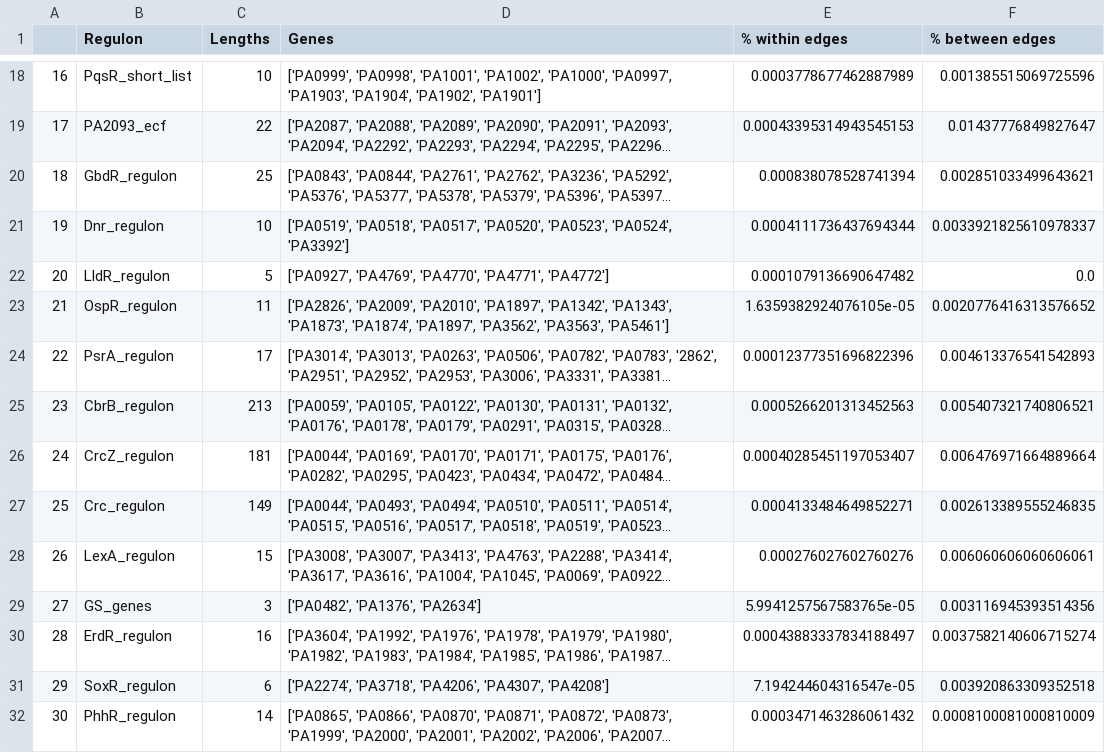
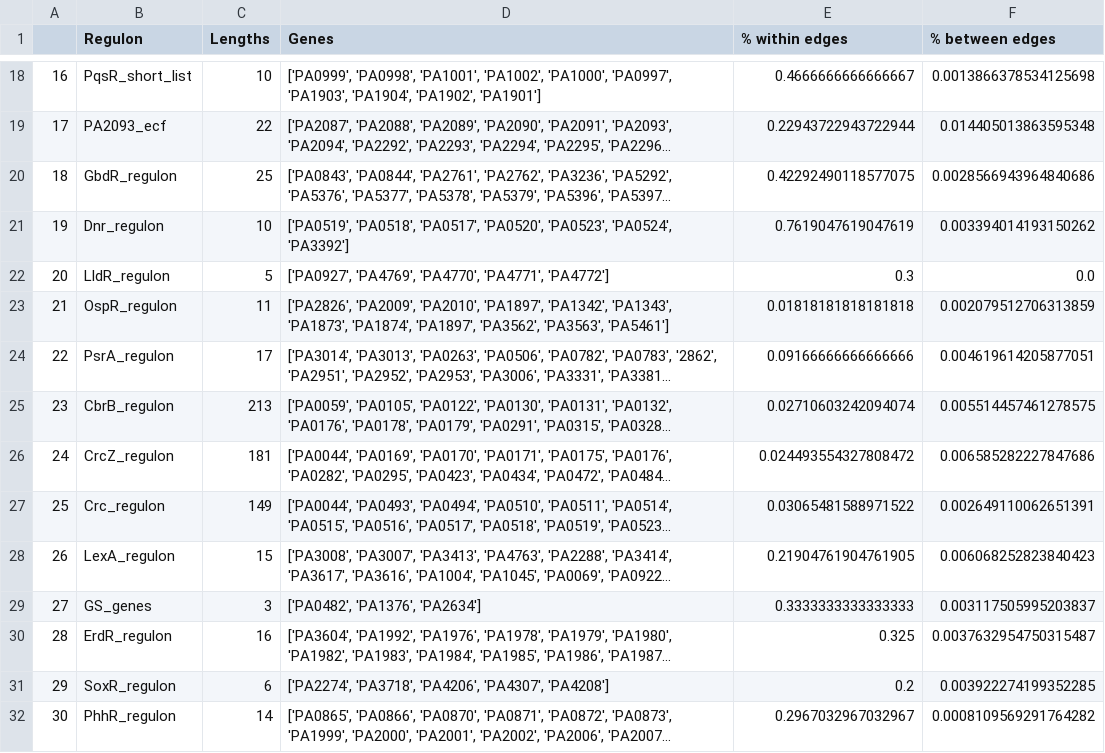
Before and after one commit to greenelab/core-accessory-interactome, a TSV file: 2_correlation_analysis/pao1_counts_network_top_0.01.tsv, drawn as a sheet; only a part is shown, gaps mark what is left out; long unchanged cells end in …; the diff covers the shown part only; the diff names each change by its address in the sheet, - before the commit and + after, or states it on an @@ line.

```diff
--- a/2_correlation_analysis/pao1_counts_network_top_0.01.tsv
+++ b/2_correlation_analysis/pao1_counts_network_top_0.01.tsv
-E18 (% within edges): 0.0003778677462887989
+E18 (% within edges): 0.4666666666666667
-F18 (% between edges): 0.001385515069725596
+F18 (% between edges): 0.0013866378534125698
-E19 (% within edges): 0.00043395314943545153
+E19 (% within edges): 0.22943722943722944
-F19 (% between edges): 0.01437776849827647
+F19 (% between edges): 0.014405013863595348
-E20 (% within edges): 0.000838078528741394
+E20 (% within edges): 0.42292490118577075
-F20 (% between edges): 0.002851033499643621
+F20 (% between edges): 0.0028566943964840686
-E21 (% within edges): 0.0004111736437694344
+E21 (% within edges): 0.7619047619047619
-F21 (% between edges): 0.0033921825610978337
+F21 (% between edges): 0.003394014193150262
-E22 (% within edges): 0.0001079136690647482
+E22 (% within edges): 0.3
-E23 (% within edges): 1.6359382924076105e-05
+E23 (% within edges): 0.01818181818181818
-F23 (% between edges): 0.0020776416313576652
+F23 (% between edges): 0.002079512706313859
-E24 (% within edges): 0.00012377351696822396
+E24 (% within edges): 0.09166666666666666
-F24 (% between edges): 0.004613376541542893
+F24 (% between edges): 0.004619614205877051
-E25 (% within edges): 0.0005266201313452563
+E25 (% within edges): 0.02710603242094074
-F25 (% between edges): 0.005407321740806521
+F25 (% between edges): 0.005514457461278575
-E26 (% within edges): 0.00040285451197053407
+E26 (% within edges): 0.024493554327808472
-F26 (% between edges): 0.006476971664889664
+F26 (% between edges): 0.006585282227847686
-E27 (% within edges): 0.0004133484649852271
+E27 (% within edges): 0.03065481588971522
-F27 (% between edges): 0.002613389555246835
+F27 (% between edges): 0.002649110062651391
-E28 (% within edges): 0.000276027602760276
+E28 (% within edges): 0.21904761904761905
-F28 (% between edges): 0.006060606060606061
+F28 (% between edges): 0.006068252823840423
-E29 (% within edges): 5.9941257567583765e-05
+E29 (% within edges): 0.3333333333333333
-F29 (% between edges): 0.003116945393514356
+F29 (% between edges): 0.003117505995203837
-E30 (% within edges): 0.00043883337834188497
+E30 (% within edges): 0.325
-F30 (% between edges): 0.0037582140606715274
+F30 (% between edges): 0.0037632954750315487
-E31 (% within edges): 7.194244604316547e-05
+E31 (% within edges): 0.2
-F31 (% between edges): 0.003920863309352518
+F31 (% between edges): 0.003922274199352285
-E32 (% within edges): 0.0003471463286061432
+E32 (% within edges): 0.2967032967032967
-F32 (% between edges): 0.0008100081000810009
+F32 (% between edges): 0.0008109569291764282
```
Also changed, not shown: 32 edited cells elsewhere in this file, 2_correlation_analysis/pao1_spell_network_top_0.01.tsv, 12 other files.
